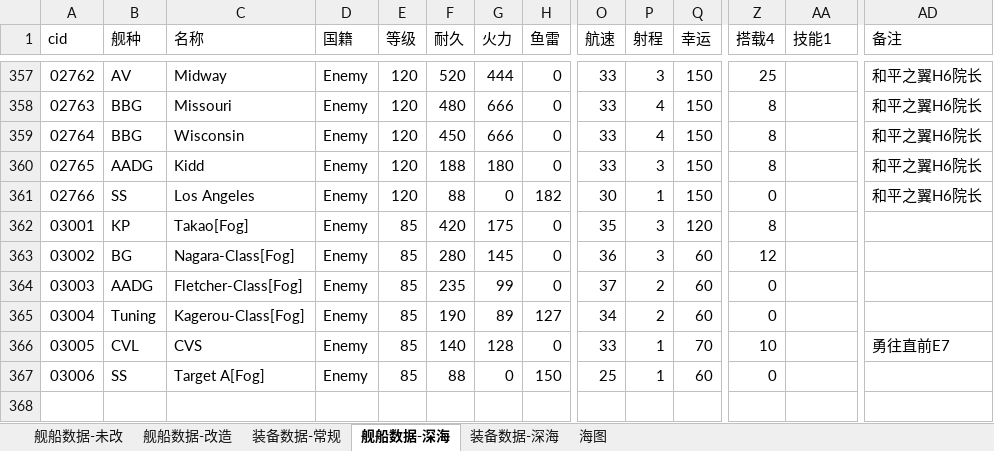
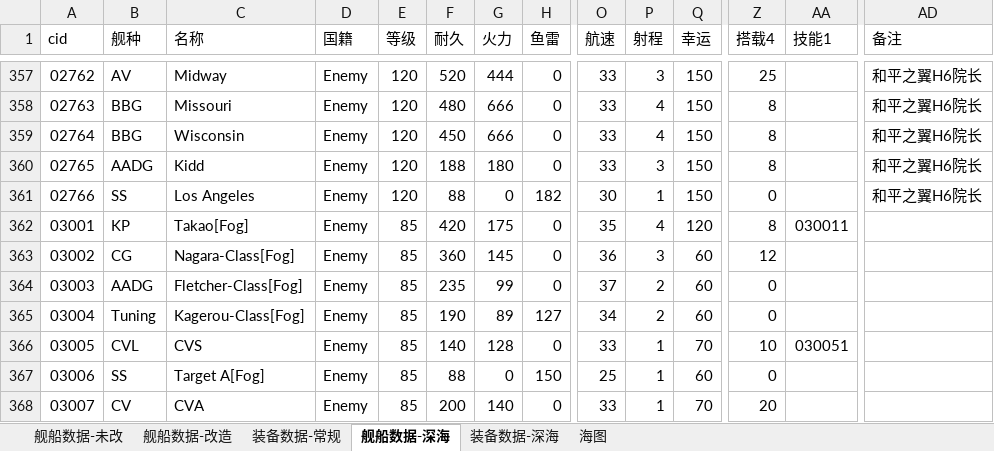
Before and after one commit to toppio/WSGR_simulation, an Excel workbook: depend/ship/database.xlsx, sheet 舰船数据-深海, drawn as a sheet; only a part is shown, gaps mark what is left out; values as stored, in another font and other column widths than the file's, no cell formats; rows hold the shown columns only; the diff names each change by its address in the sheet, - before the commit and + after, or states it on an @@ line.

```diff
--- a/depend/ship/database.xlsx (sheet 舰船数据-深海)
+++ b/depend/ship/database.xlsx (sheet 舰船数据-深海)
-P362 (射程): 3
+P362 (射程): 4
-AA362 (技能1): (empty)
+AA362 (技能1): 030011
-B363 (舰种): BG
+B363 (舰种): CG
-F363 (耐久): 280
+F363 (耐久): 360
-AA366 (技能1): (empty)
+AA366 (技能1): 030051
-AD366 (备注): 勇往直前E7
+AD366 (备注): (empty)
+row 368: 03007 | CV | CVA | Enemy | 85 | 200 | 140 | 0 | 33 | 1 | 70 | 20
```
Also changed, not shown: sheet 舰船数据-改造, sheet 舰船数据-未改, sheet 装备数据-常规, sheet 海图, sheet 装备数据-深海, cell formats, 6 other files.
